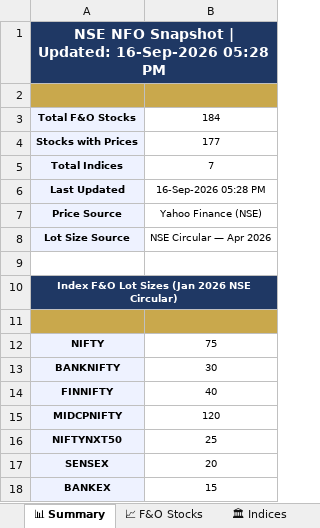
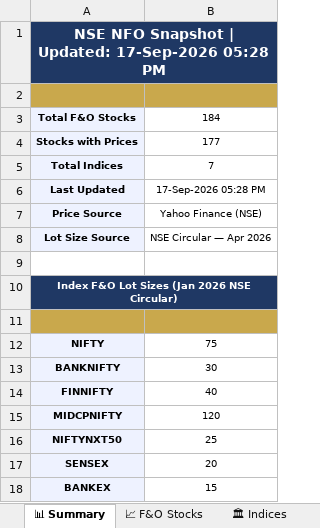
Before and after one commit to spurandhar0/nfo-lot-size-tracker, an Excel workbook: data/nfo_lot_sizes.xlsx, sheet 📊 Summary, drawn as a sheet; values as stored, in another font and other column widths than the file's, no borders; the diff names each change by its address in the sheet, - before the commit and + after, or states it on an @@ line.

```diff
--- a/data/nfo_lot_sizes.xlsx (sheet 📊 Summary)
+++ b/data/nfo_lot_sizes.xlsx (sheet 📊 Summary)
-A1: …| Updated: 16-Sep-2026 05:28 PM
+A1: …| Updated: 17-Sep-2026 05:28 PM
-B6: 16-Sep-2026 05:28 PM
+B6: 17-Sep-2026 05:28 PM
```
Also changed, not shown: sheet 📈 F&O Stocks, sheet 📋 Change Log, sheet 🏛 Indices, 1 other file.
